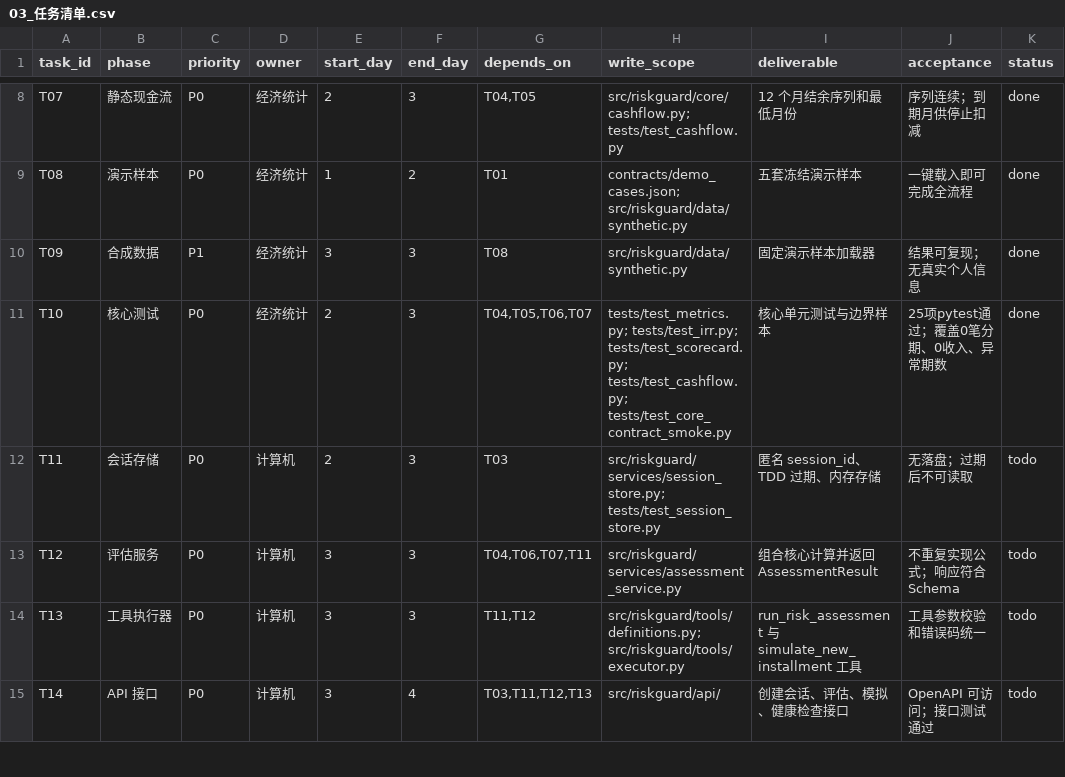
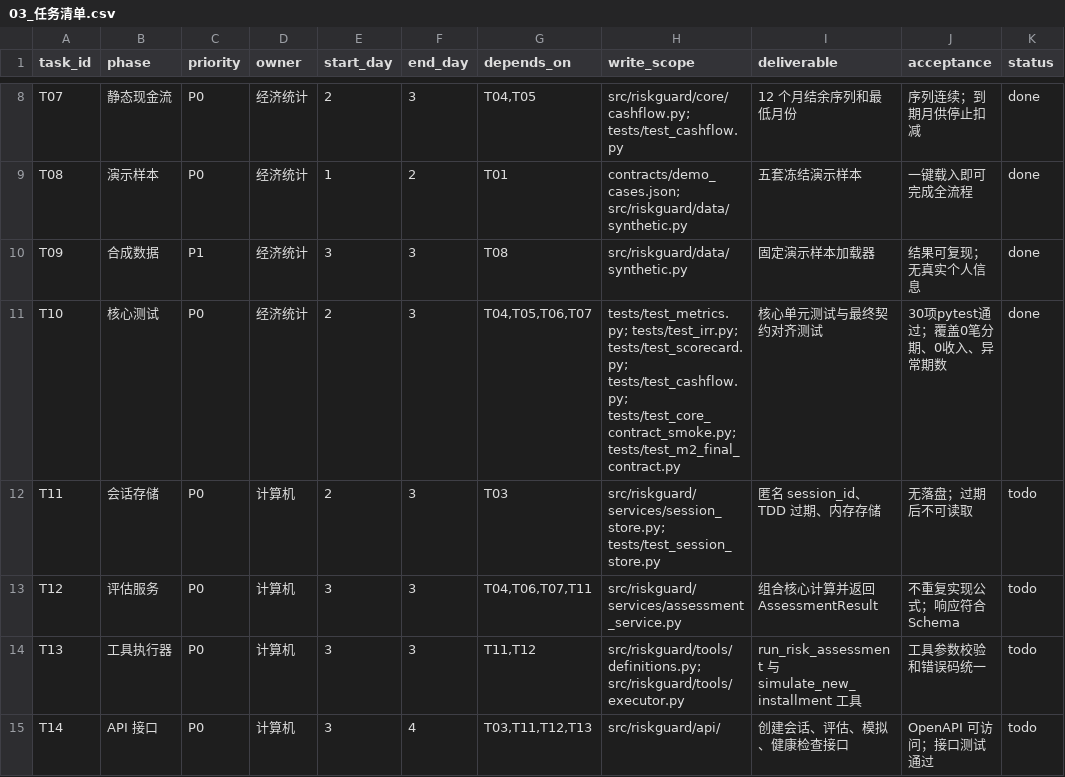
Before and after one commit to uxiaoting-code/StudentRiskGuard, a CSV file: docs/03_任务清单.csv, drawn as a sheet; only a part is shown, gaps mark what is left out.

```diff
--- a/docs/03_任务清单.csv
+++ b/docs/03_任务清单.csv
@@ -10,3 +10,3 @@ T08,演示样本,P0,经济统计,1,2,T01,contracts/demo_cases.json; src/riskguar
 T09,合成数据,P1,经济统计,3,3,T08,src/riskguard/data/synthetic.py,固定演示样本加载器,结果可复现；无真实个人信息,done
-T10,核心测试,P0,经济统计,2,3,"T04,T05,T06,T07",tests/test_metrics.py; tests/test_irr.py; tests/test_scorecard.py; tests/test_cashflow.py; tests/test_core_contract_smoke.py,核心单元测试与边界样本,25项pytest通过；覆盖0笔分期、0收入、异常期数,done
+T10,核心测试,P0,经济统计,2,3,"T04,T05,T06,T07",tests/test_metrics.py; tests/test_irr.py; tests/test_scorecard.py; tests/test_cashflow.py; tests/test_core_contract_smoke.py; tests/test_m2_final_contract.py,核心单元测试与最终契约对齐测试,30项pytest通过；覆盖0笔分期、0收入、异常期数,done
 T11,会话存储,P0,计算机,2,3,T03,src/riskguard/services/session_store.py; tests/test_session_store.py,匿名 session_id、TDD 过期、内存存储,无落盘；过期后不可读取,todo
```
Also changed, not shown: docs/09_模块任务清单.csv, 18 other files.
